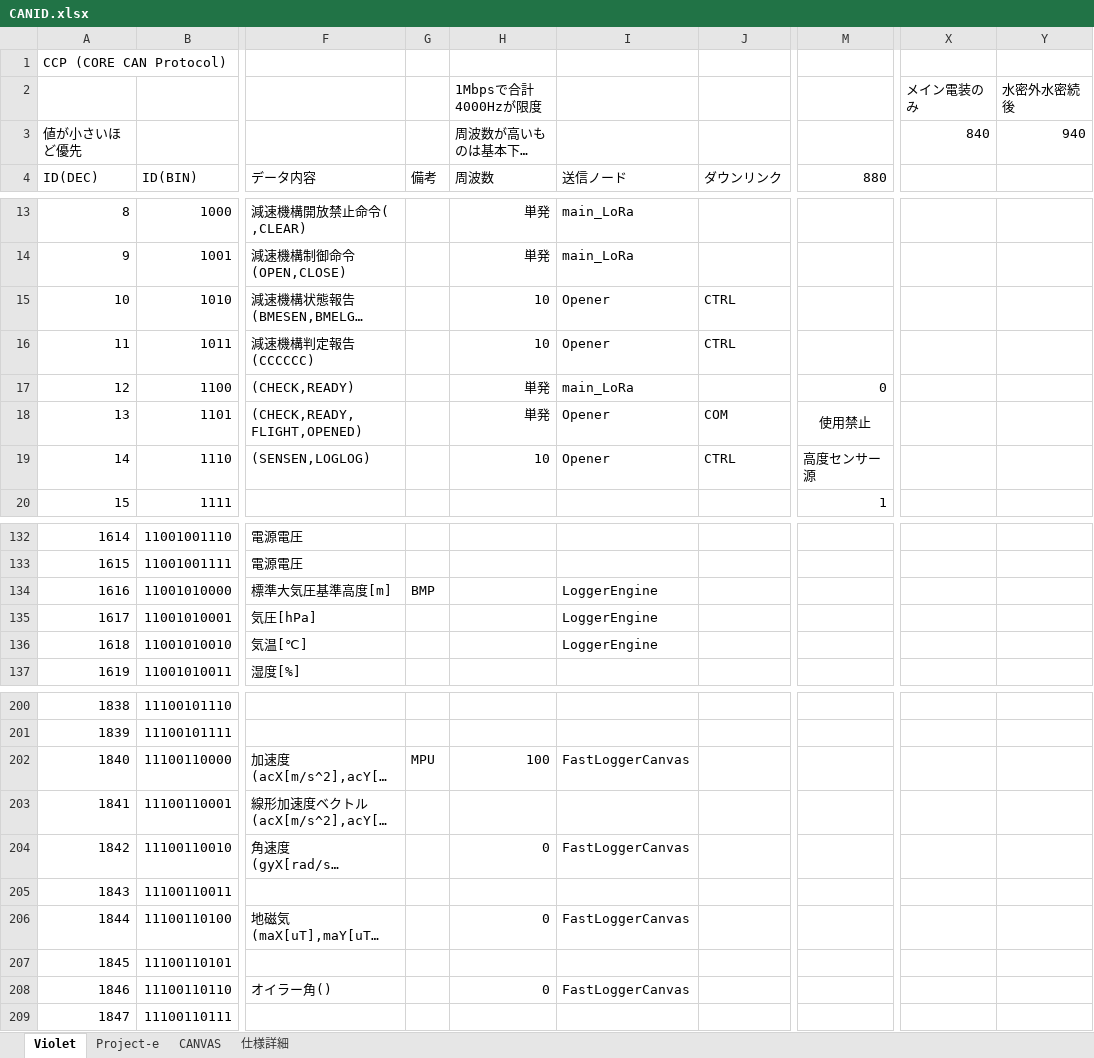
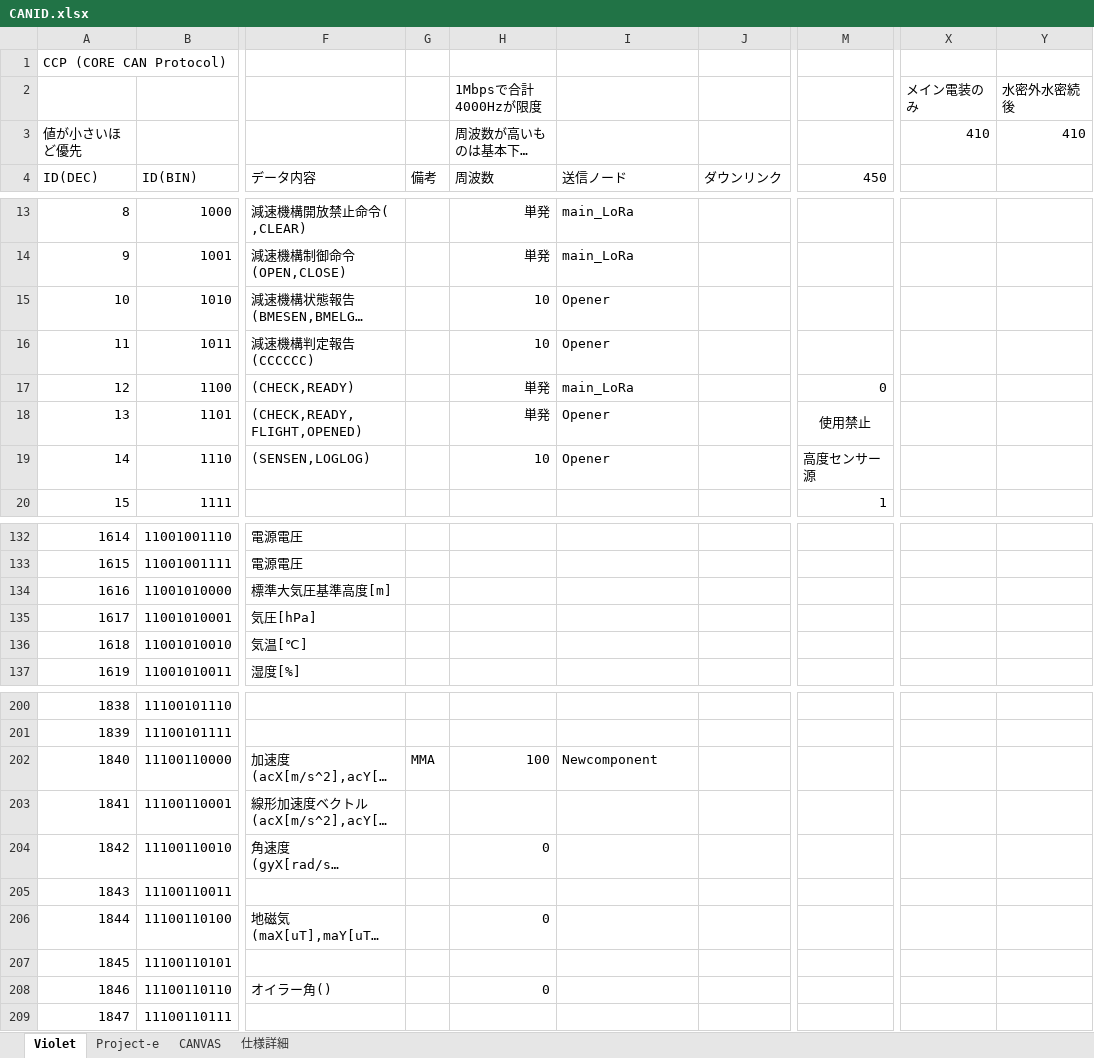
Before and after one commit to core-rocket/CCP, an Excel workbook: CANID.xlsx, sheet Violet, drawn as a sheet; only a part is shown, gaps mark what is left out; long unchanged cells end in …; values as stored, in another font and other column widths than the file's, no borders; the diff covers the shown part only; the diff names each change by its address in the sheet, - before the commit and + after, or states it on an @@ line.

```diff
--- a/CANID.xlsx (sheet Violet)
+++ b/CANID.xlsx (sheet Violet)
-X3: 840
+X3: 410
-Y3: 940
+Y3: 410
-M4: 880
+M4: 450
-J15:J16 (ダウンリンク): CTRL
+J15:J16 (ダウンリンク): (empty)
-J18 (ダウンリンク): COM
+J18 (ダウンリンク): (empty)
-J19 (ダウンリンク): CTRL
+J19 (ダウンリンク): (empty)
-G134 (備考): BMP
+G134 (備考): (empty)
-I134:I136 (送信ノード): LoggerEngine
+I134:I136 (送信ノード): (empty)
-G202 (備考): MPU
+G202 (備考): MMA
-I202 (送信ノード): FastLoggerCanvas
+I202 (送信ノード): Newcomponent
-I204 (送信ノード): FastLoggerCanvas
+I204 (送信ノード): (empty)
-I206 (送信ノード): FastLoggerCanvas
+I206 (送信ノード): (empty)
-I208 (送信ノード): FastLoggerCanvas
+I208 (送信ノード): (empty)
```
Also changed, not shown: 68 edited cells elsewhere in this sheet.
